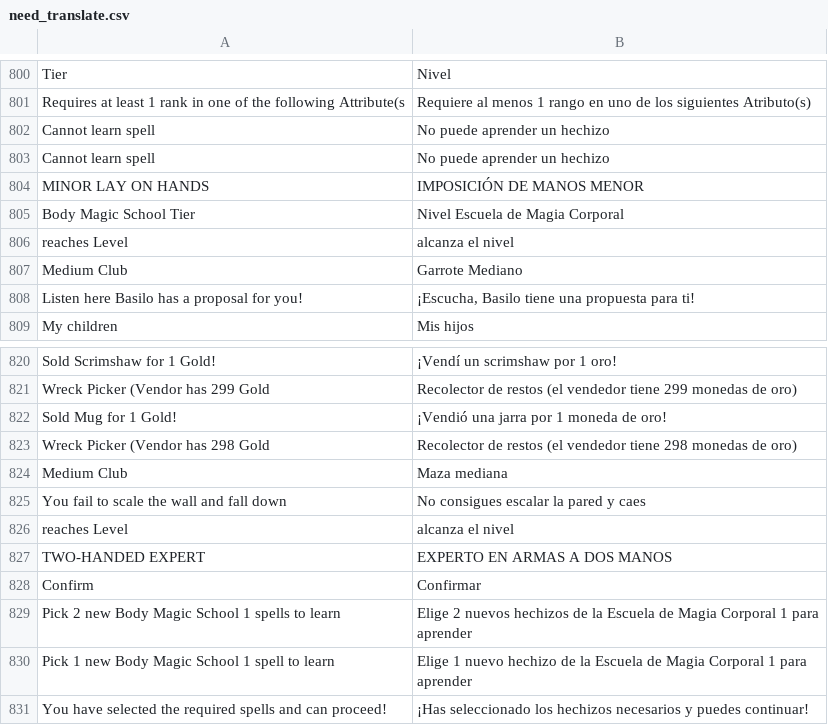
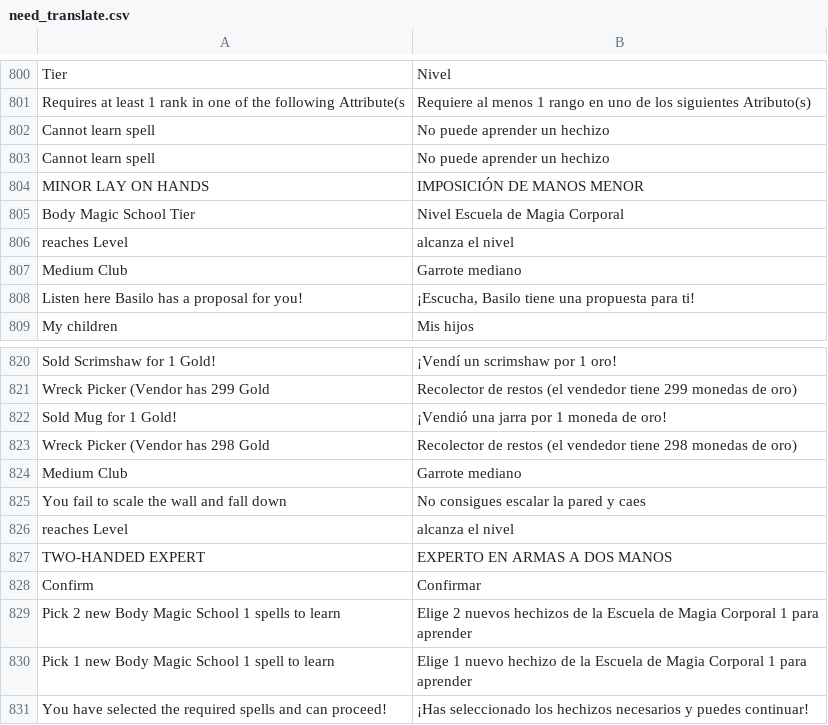
Before and after one commit to Nahsev/SKALD-TranslationMod, a CSV file: languages/Spanish/translations/need_translate.csv, drawn as a sheet; only a part is shown, gaps mark what is left out.

```diff
--- a/languages/Spanish/translations/need_translate.csv
+++ b/languages/Spanish/translations/need_translate.csv
@@ -806,3 +806,3 @@ Body Magic School Tier,Nivel Escuela de Magia Corporal
 reaches Level,alcanza el nivel
-Medium Club,Garrote Mediano
+Medium Club,Garrote mediano
 Listen here Basilo has a proposal for you!,"¡Escucha, Basilo tiene una propuesta para ti!"
@@ -823,3 +823,3 @@ Sold Mug for 1 Gold!,¡Vendió una jarra por 1 moneda de oro!
 Wreck Picker (Vendor has 298 Gold,Recolector de restos (el vendedor tiene 298 monedas de oro)
-Medium Club,Maza mediana
+Medium Club,Garrote mediano
 You fail to scale the wall and fall down,No consigues escalar la pared y caes
```
Also changed, not shown: languages/Spanish/translations/New Game.csv, 3 other files.
